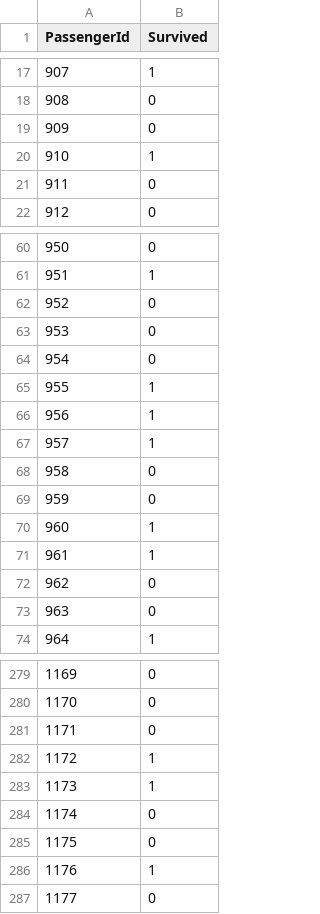
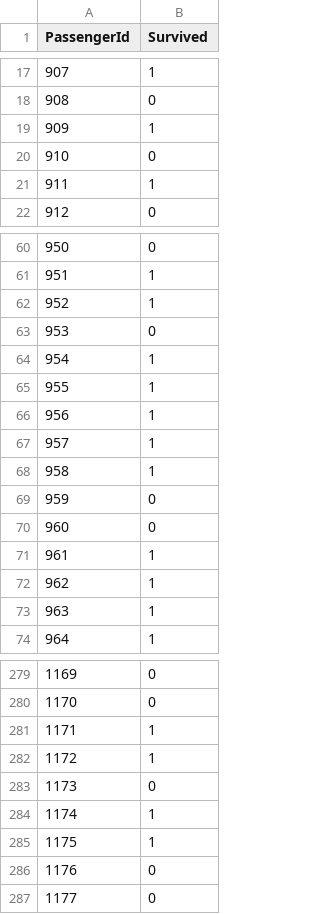
Before and after one commit to blakemacnair/titanic, a CSV file: data/pred.csv, drawn as a sheet; only a part is shown, gaps mark what is left out; the diff covers the shown part only.

```diff
--- a/data/pred.csv
+++ b/data/pred.csv
@@ -18,5 +18,5 @@ PassengerId,Survived
 908,0
-909,0
-910,1
-911,0
+909,1
+910,0
+911,1
 912,0
@@ -61,5 +61,5 @@ PassengerId,Survived
 951,1
-952,0
+952,1
 953,0
-954,0
+954,1
 955,1
@@ -67,8 +67,8 @@ PassengerId,Survived
 957,1
-958,0
+958,1
 959,0
-960,1
+960,0
 961,1
-962,0
-963,0
+962,1
+963,1
 964,1
@@ -280,8 +280,8 @@ PassengerId,Survived
 1170,0
-1171,0
+1171,1
 1172,1
-1173,1
-1174,0
-1175,0
-1176,1
+1173,0
+1174,1
+1175,1
+1176,0
 1177,0
```
Also changed, not shown: 87 edited cells elsewhere in this file, 1 other file.
